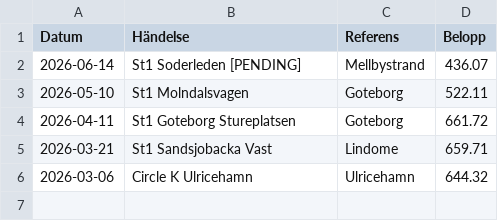
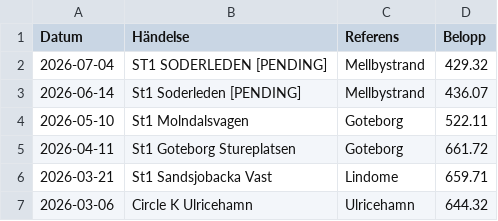
Before and after one commit to jimbengtsson1992/expenses_app, a CSV file: assets/data/carpay.csv, drawn as a sheet; the diff names each change by its address in the sheet, - before the commit and + after, or states it on an @@ line.

```diff
--- a/assets/data/carpay.csv
+++ b/assets/data/carpay.csv
+row 2: 2026-07-04 | ST1 SODERLEDEN [PENDING] | Mellbystrand | 429.32
```
